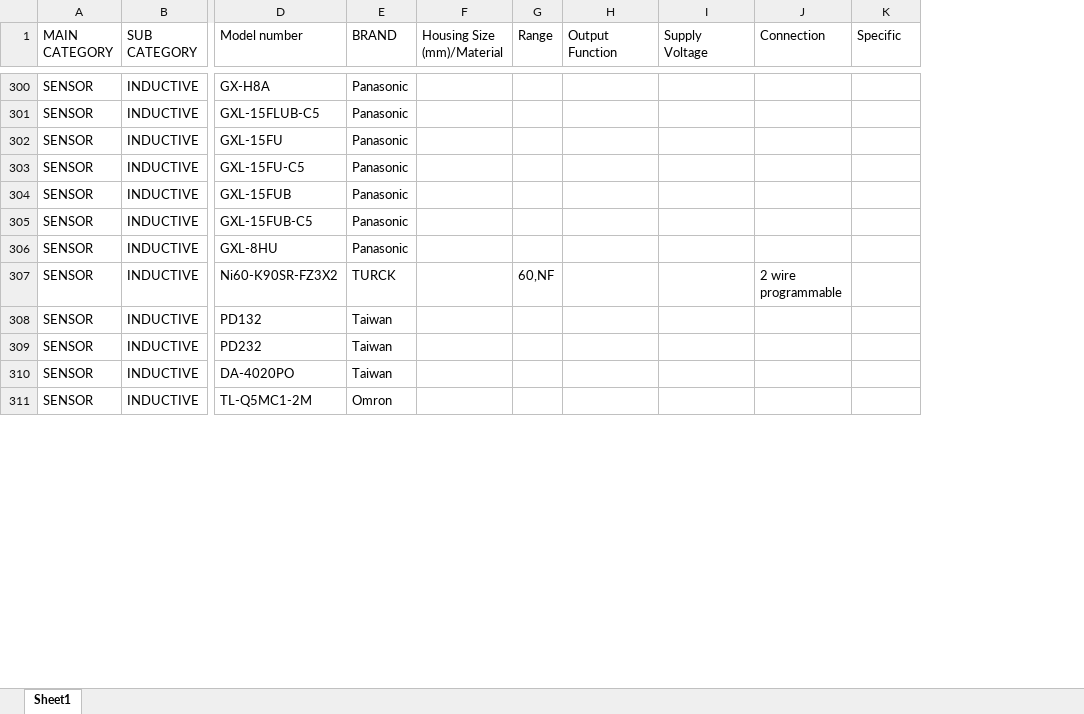
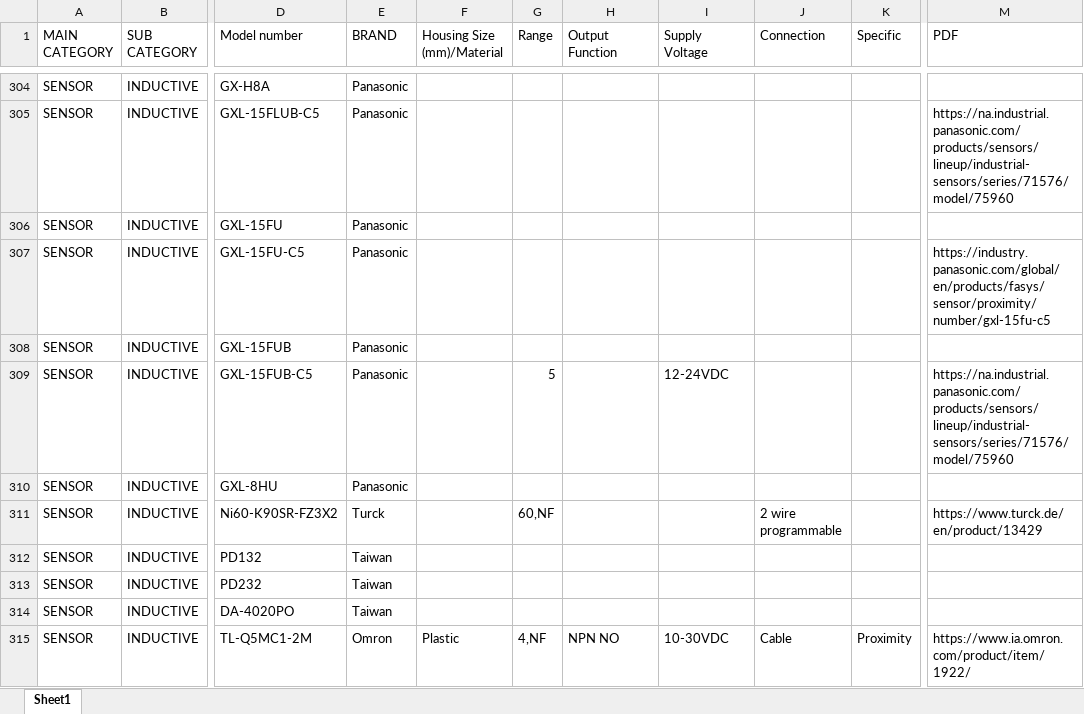
Before and after one commit to sudeepkhandekar99/dev-lv, an Excel workbook: Leelavati_data.xlsx, sheet Sheet1, drawn as a sheet; only a part is shown, gaps mark what is left out; values as stored, in another font and other column widths than the file's, no cell formats; addresses are those after the commit; the diff covers the shown part only; the diff names each change by its address in the sheet, - before the commit and + after, or states it on an @@ line.

```diff
--- a/Leelavati_data.xlsx (sheet Sheet1)
+++ b/Leelavati_data.xlsx (sheet Sheet1)
+column M (PDF), rows 305-315: https://na.industrial.panasonic.com/products/sensors/lineup/industrial-sensors/series/71576/model/75960 |  | https://industry.panasonic.com/global/en/products/fasys/sensor/proximity/number/gxl-15fu-c5 |  | https://na.industrial.panasonic.com/products/sensors/lineup/industrial-sensors/series/71576/model/75960 |  | https://www.turck.de/en/product/13429 |  |  |  | https://www.ia.omron.com/product/item/1922/
-G309 (Range): (empty)
+G309 (Range): 5
-I309 (Supply Voltage): (empty)
+I309 (Supply Voltage): 12-24VDC
-E311 (BRAND): TURCK
+E311 (BRAND): Turck
-F315 (Housing Size (mm)/Material): (empty)
+F315 (Housing Size (mm)/Material): Plastic
-G315 (Range): (empty)
+G315 (Range): 4,NF
-H315 (Output Function): (empty)
+H315 (Output Function): NPN NO
-I315 (Supply Voltage): (empty)
+I315 (Supply Voltage): 10-30VDC
-J315 (Connection): (empty)
+J315 (Connection): Cable
-K315 (Specific): (empty)
+K315 (Specific): Proximity
```
Also changed, not shown: 15 added rows, 14 removed rows and 1189 edited cells elsewhere in this sheet, cell formats, 11 other files.
